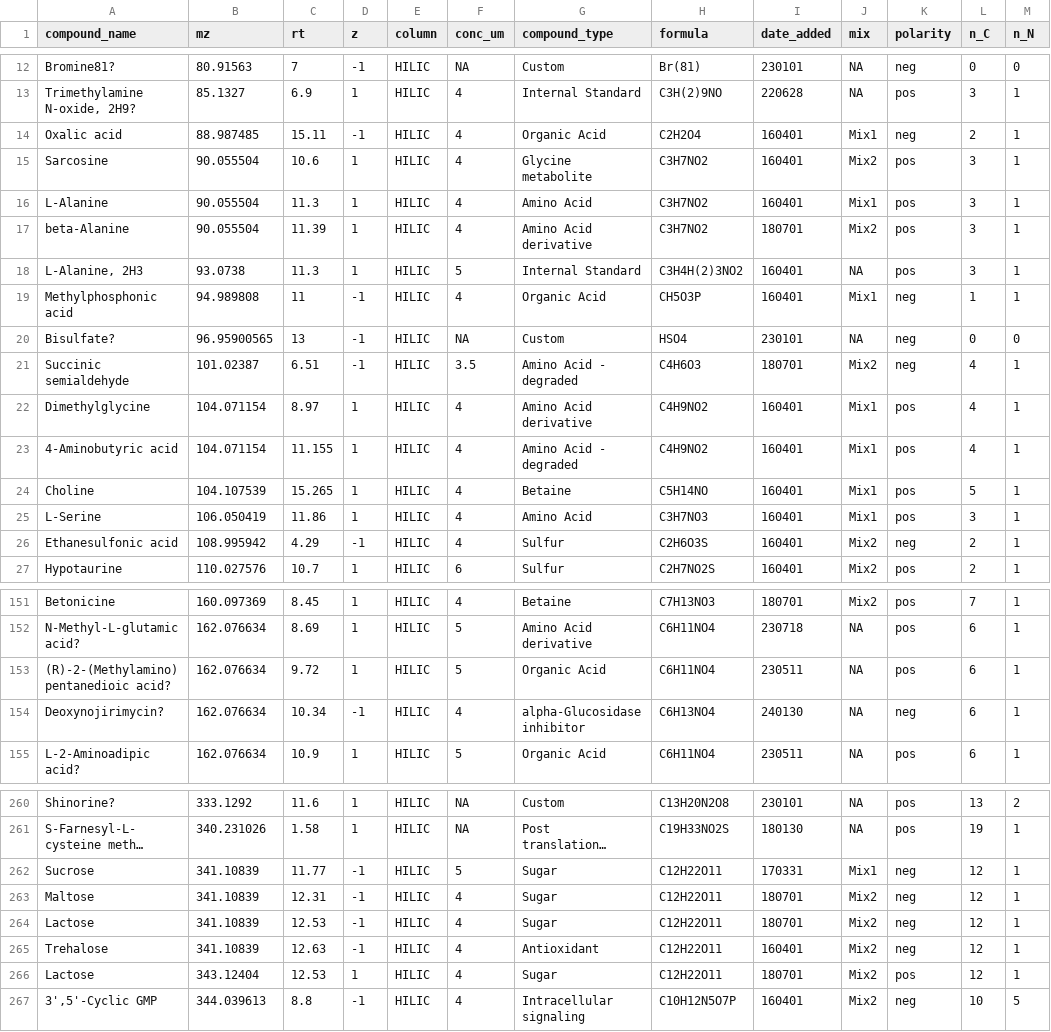
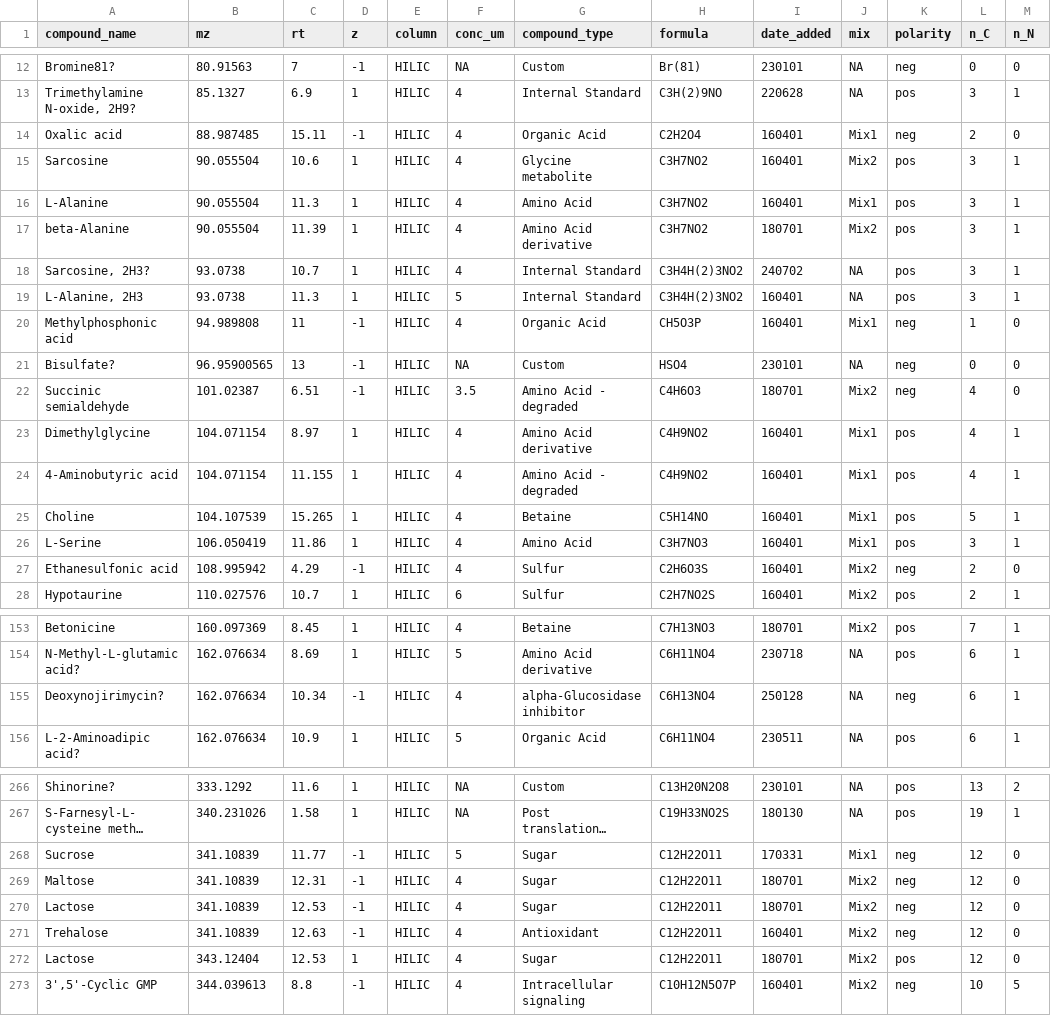
Before and after one commit to wkumler/PARAGON, a CSV file: metadata/all_stans.csv, drawn as a sheet; only a part is shown, gaps mark what is left out; long unchanged cells end in …; removed rows and columns are numbered as before the commit, all else as after; the diff covers the shown part only; the diff names each change by its address in the sheet, - before the commit and + after, or states it on an @@ line.

```diff
--- a/metadata/all_stans.csv
+++ b/metadata/all_stans.csv
-M14 (n_N): 1
+M14 (n_N): 0
+row 18: Sarcosine, 2H3? | 93.0738 | 10.7 | 1 | HILIC | 4 | Internal Standard | C3H4H(2)3NO2 | 240702 | NA | pos | 3 | 1
-M20 (n_N): 1
+M20 (n_N): 0
-M22 (n_N): 1
+M22 (n_N): 0
-M27 (n_N): 1
+M27 (n_N): 0
-row 153: (R)-2-(Methylamino)pentanedioic acid? | 162.076634 | 9.72 | 1 | HILIC | 5 | Organic Acid | C6H11NO4 | 230511 | NA | pos | 6 | 1
-I155 (date_added): 240130
+I155 (date_added): 250128
-M268:M272 (n_N): 1
+M268:M272 (n_N): 0
```
Also changed, not shown: 6 added rows and 57 edited cells elsewhere in this file, 1 other file.
